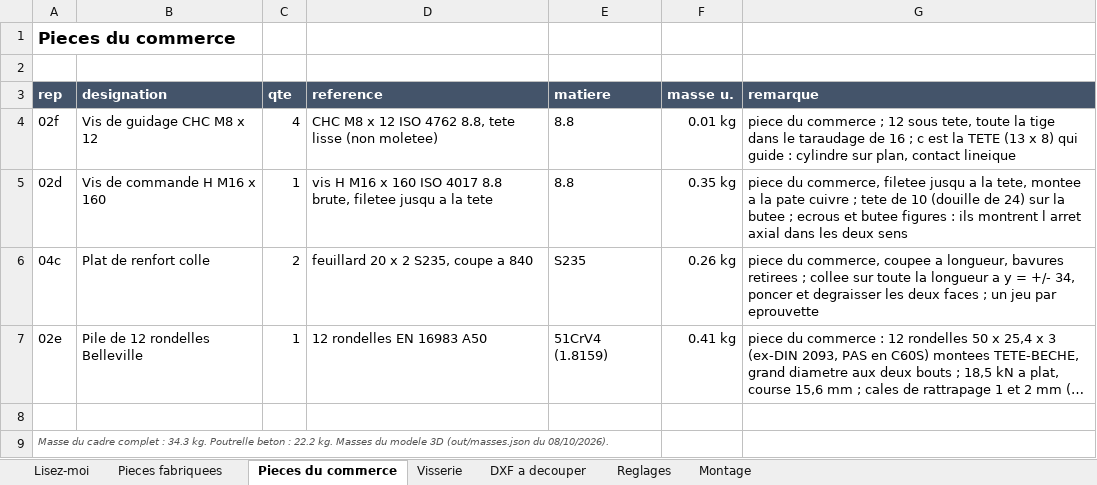
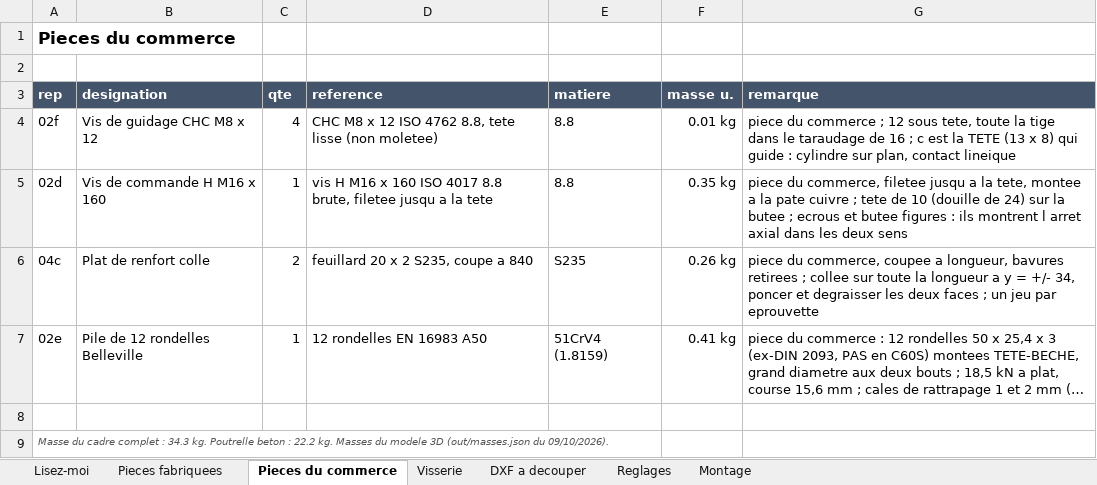
Before and after one commit to auberjine/banc-flexion, an Excel workbook: out/NOMENCLATURE.xlsx, sheet Pieces du commerce, drawn as a sheet; long unchanged cells end in …; values as stored, in another font and other column widths than the file's, no borders; the diff names each change by its address in the sheet, - before the commit and + after, or states it on an @@ line.

```diff
--- a/out/NOMENCLATURE.xlsx (sheet Pieces du commerce)
+++ b/out/NOMENCLATURE.xlsx (sheet Pieces du commerce)
-A9 (rep): …(out/masses.json du 08/10/2026).
+A9 (rep): …(out/masses.json du 09/10/2026).
```
Also changed, not shown: 32 other files.
